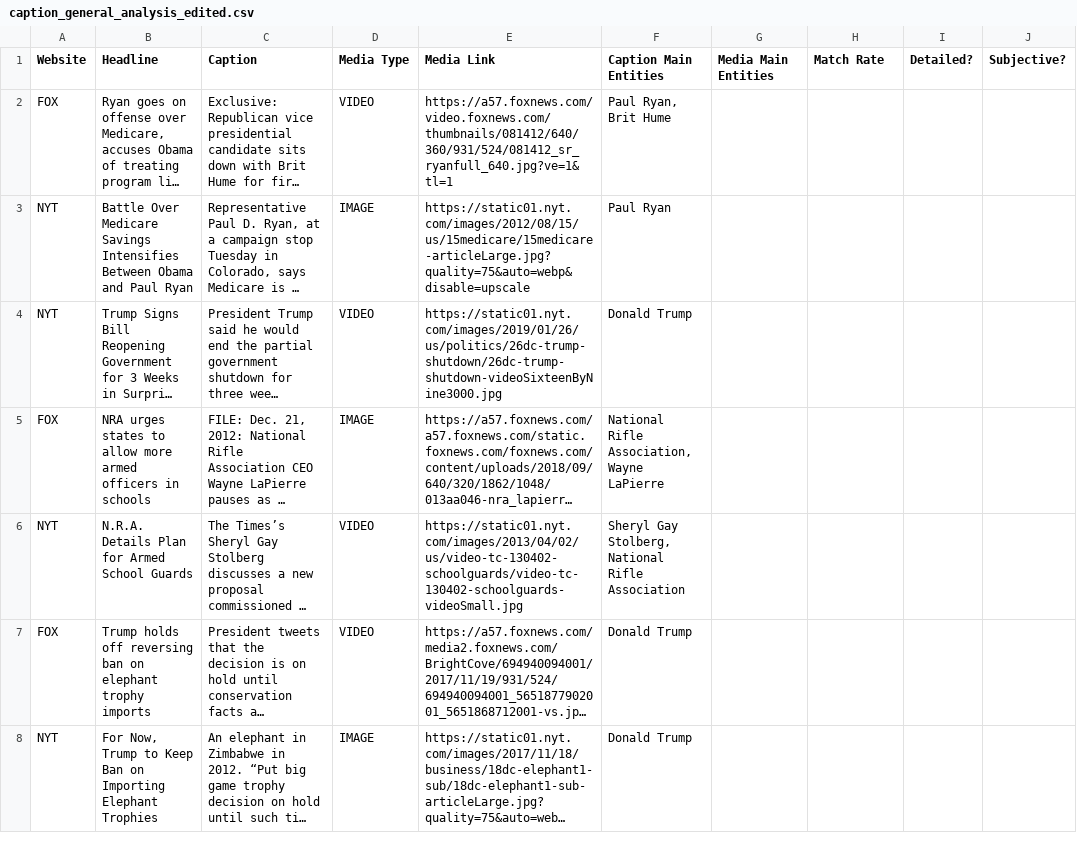
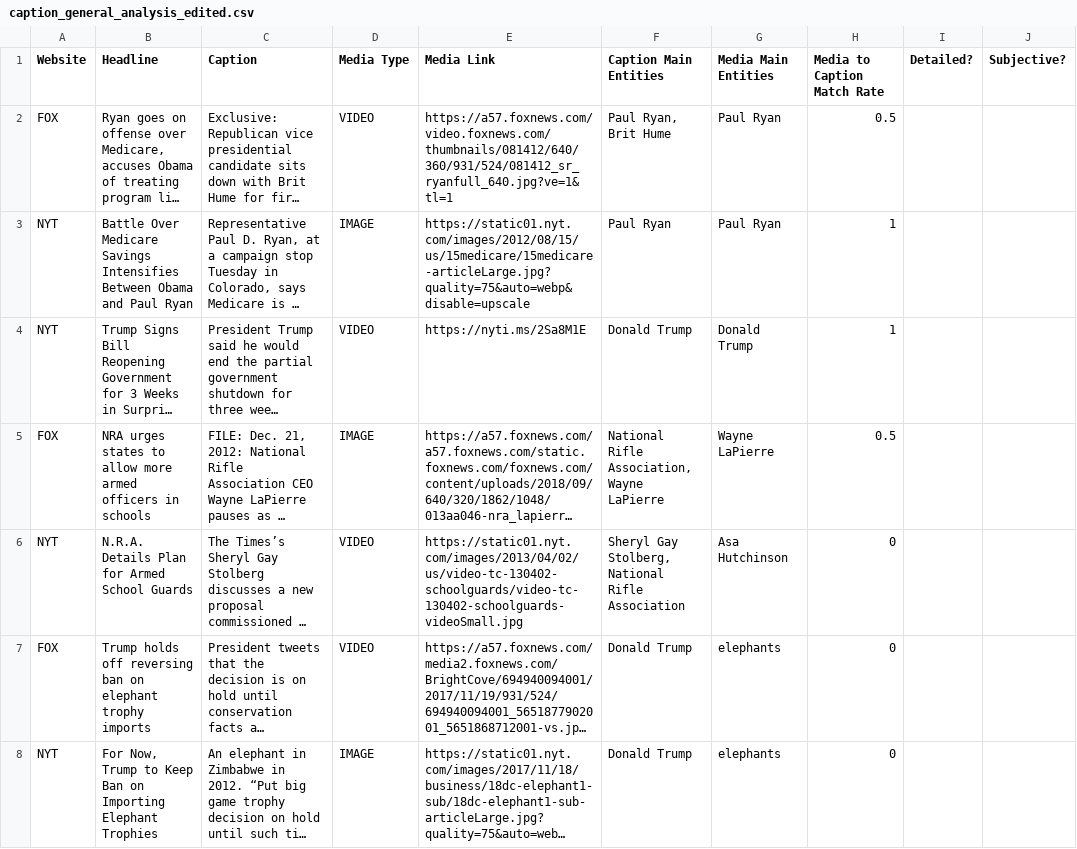
Before and after one commit to mirandaday16/mediabias, a CSV file: Data/processed_data/caption_general_analysis_edited.csv, drawn as a sheet; only a part is shown; long unchanged cells end in …; the diff covers the shown part only; the diff names each change by its address in the sheet, - before the commit and + after, or states it on an @@ line.

```diff
--- a/Data/processed_data/caption_general_analysis_edited.csv
+++ b/Data/processed_data/caption_general_analysis_edited.csv
-H1: Match Rate
+H1: Media to Caption Match Rate
-G2:G3 (Media Main Entities): (empty)
+G2:G3 (Media Main Entities): Paul Ryan
-H2 (Media to Caption Match Rate): (empty)
+H2 (Media to Caption Match Rate): 0.5
-H3:H4 (Media to Caption Match Rate): (empty)
+H3:H4 (Media to Caption Match Rate): 1
-E4 (Media Link): https://static01.nyt.com/images/2019/01/26/us/politics/26dc-trump-shutdown/26dc-trump-shutdown-videoSixteenByNine3000.jpg
+E4 (Media Link): https://nyti.ms/2Sa8M1E
-G4 (Media Main Entities): (empty)
+G4 (Media Main Entities): Donald Trump
-G5 (Media Main Entities): (empty)
+G5 (Media Main Entities): Wayne LaPierre
-H5 (Media to Caption Match Rate): (empty)
+H5 (Media to Caption Match Rate): 0.5
-G6 (Media Main Entities): (empty)
+G6 (Media Main Entities): Asa Hutchinson
-H6:H8 (Media to Caption Match Rate): (empty)
+H6:H8 (Media to Caption Match Rate): 0
-G7:G8 (Media Main Entities): (empty)
+G7:G8 (Media Main Entities): elephants
```
Also changed, not shown: 1 added row and 125 edited cells elsewhere in this file.
